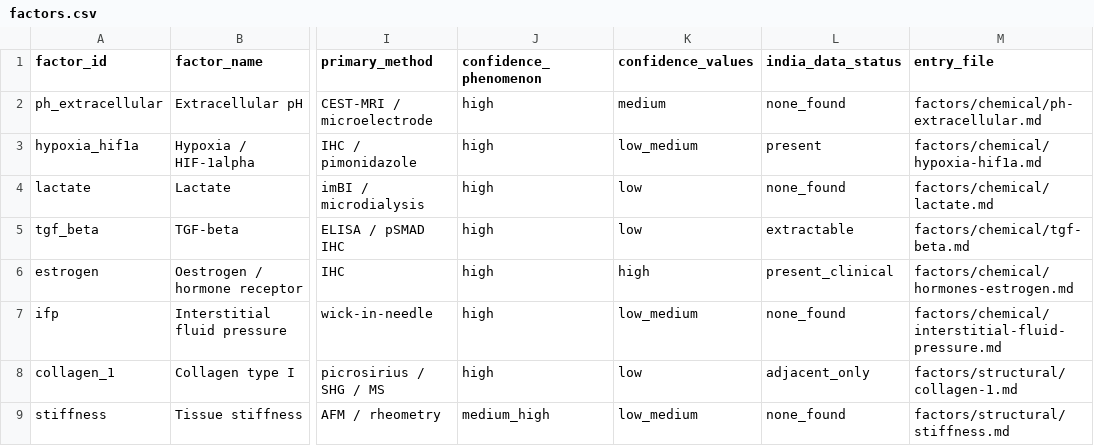
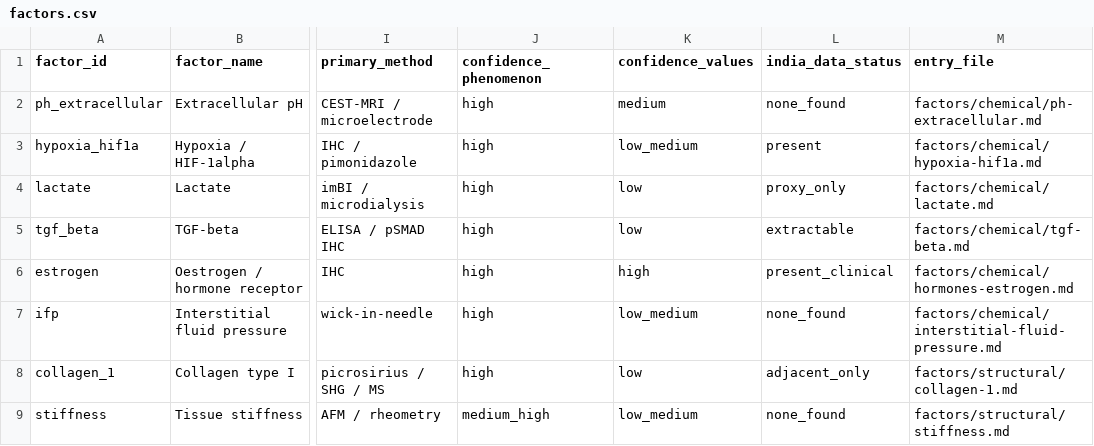
Before and after one commit to maan-iitd2/tme-atlas, a CSV file: data/factors.csv, drawn as a sheet; only a part is shown, gaps mark what is left out; the diff names each change by its address in the sheet, - before the commit and + after, or states it on an @@ line.

```diff
--- a/data/factors.csv
+++ b/data/factors.csv
-L4 (india_data_status): none_found
+L4 (india_data_status): proxy_only
```
Also changed, not shown: 3 other files.
